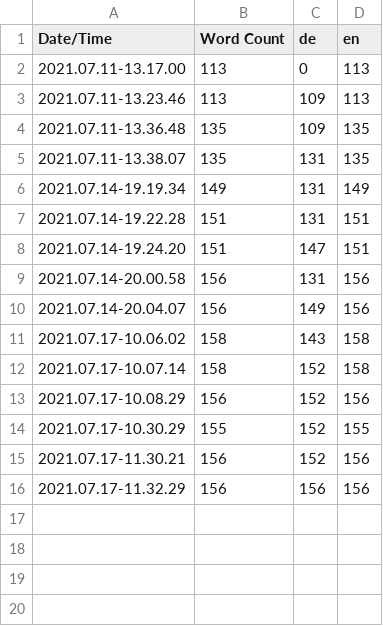
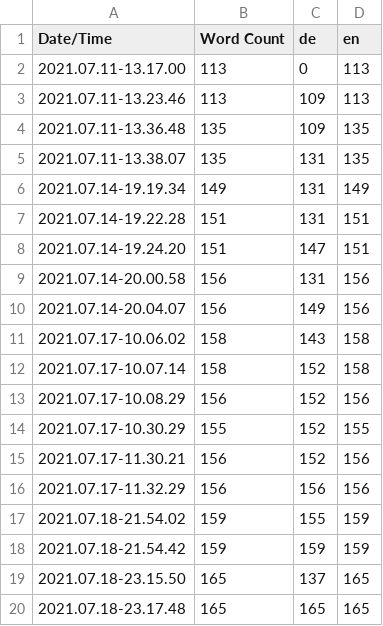
Before and after one commit to arthurkehrwald/yu-and-mi, a CSV file: YuAndMi/Content/Localization/Game/Game.csv, drawn as a sheet.

```diff
--- a/YuAndMi/Content/Localization/Game/Game.csv
+++ b/YuAndMi/Content/Localization/Game/Game.csv
@@ -16 +16,5 @@ Date/Time,Word Count,de,en
 2021.07.17-11.32.29,156,156,156
+2021.07.18-21.54.02,159,155,159
+2021.07.18-21.54.42,159,159,159
+2021.07.18-23.15.50,165,137,165
+2021.07.18-23.17.48,165,165,165
```
Also changed, not shown: 22 other files.
